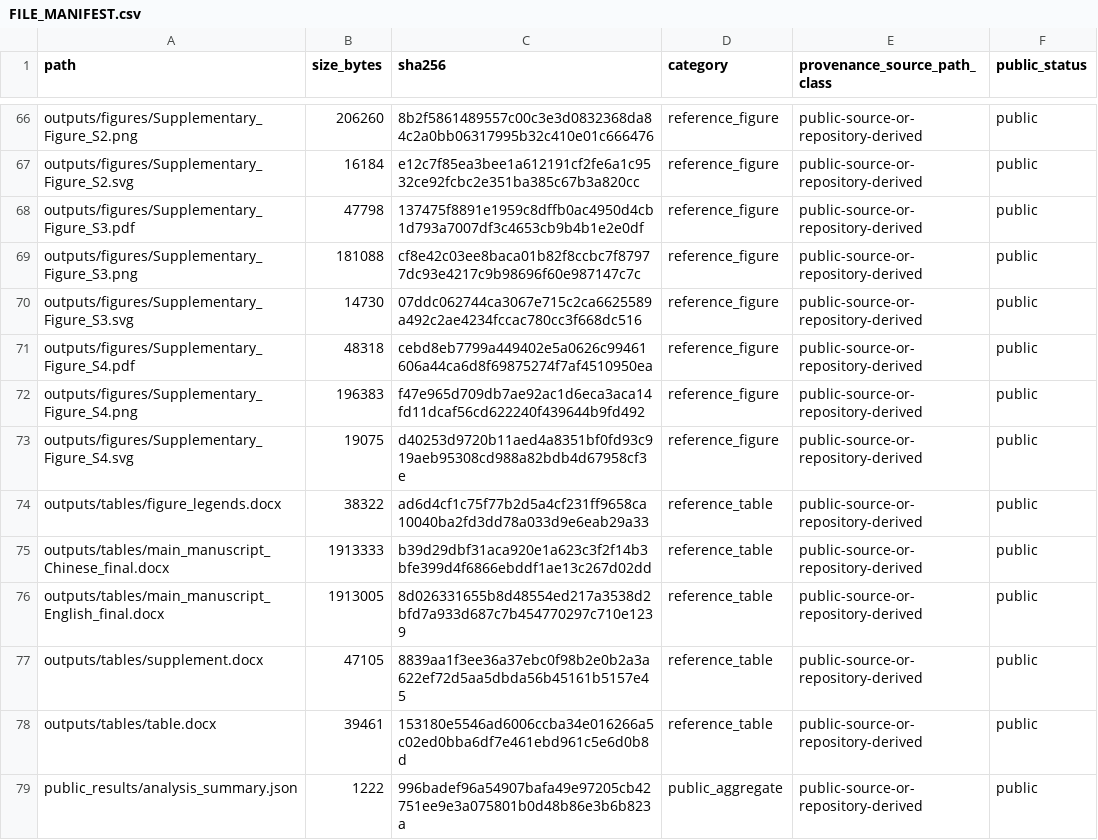
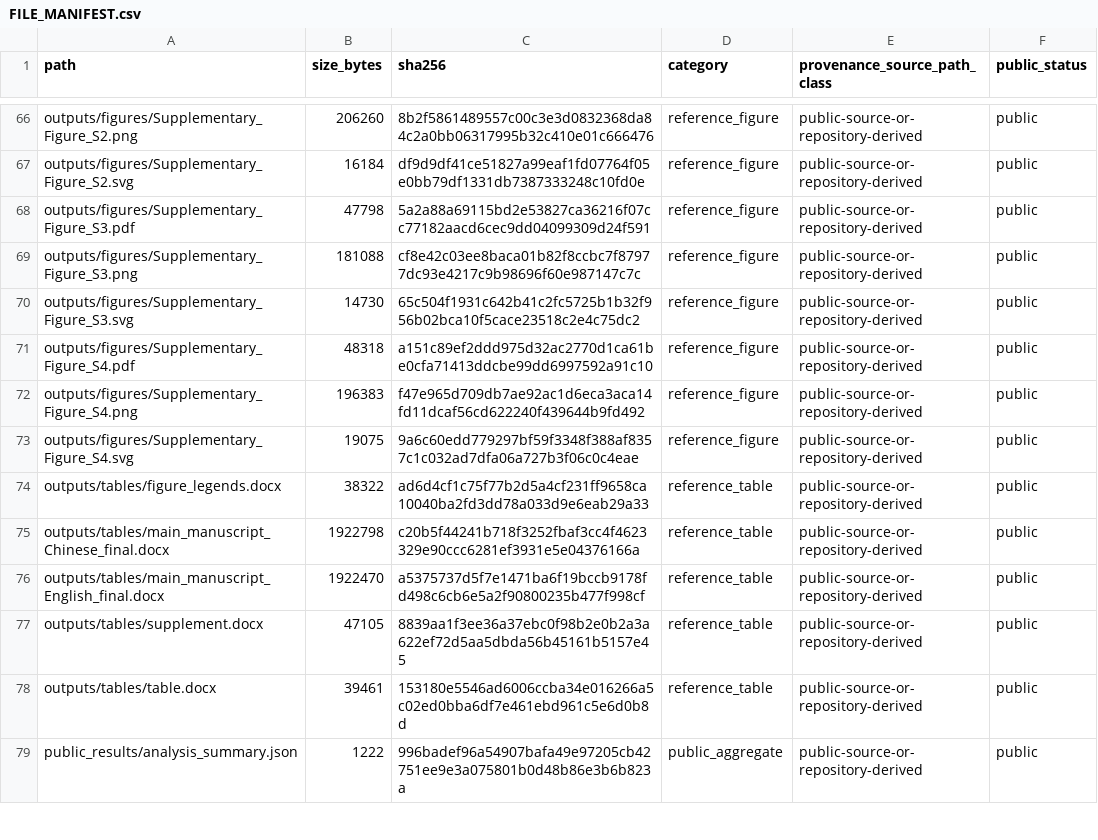
Before and after one commit to FENG1567/nrd-index-discharge-cholecystectomy, a CSV file: FILE_MANIFEST.csv, drawn as a sheet; only a part is shown, gaps mark what is left out; the diff covers the shown part only; the diff names each change by its address in the sheet, - before the commit and + after, or states it on an @@ line.

```diff
--- a/FILE_MANIFEST.csv
+++ b/FILE_MANIFEST.csv
-C67 (sha256): e12c7f85ea3bee1a612191cf2fe6a1c9532ce92fcbc2e351ba385c67b3a820cc
+C67 (sha256): df9d9df41ce51827a99eaf1fd07764f05e0bb79df1331db7387333248c10fd0e
-C68 (sha256): 137475f8891e1959c8dffb0ac4950d4cb1d793a7007df3c4653cb9b4b1e2e0df
+C68 (sha256): 5a2a88a69115bd2e53827ca36216f07cc77182aacd6cec9dd04099309d24f591
-C70 (sha256): 07ddc062744ca3067e715c2ca6625589a492c2ae4234fccac780cc3f668dc516
+C70 (sha256): 65c504f1931c642b41c2fc5725b1b32f956b02bca10f5cace23518c2e4c75dc2
-C71 (sha256): cebd8eb7799a449402e5a0626c99461606a44ca6d8f69875274f7af4510950ea
+C71 (sha256): a151c89ef2ddd975d32ac2770d1ca61be0cfa71413ddcbe99dd6997592a91c10
-C73 (sha256): d40253d9720b11aed4a8351bf0fd93c919aeb95308cd988a82bdb4d67958cf3e
+C73 (sha256): 9a6c60edd779297bf59f3348f388af8357c1c032ad7dfa06a727b3f06c0c4eae
-B75 (size_bytes): 1913333
+B75 (size_bytes): 1922798
-C75 (sha256): b39d29dbf31aca920e1a623c3f2f14b3bfe399d4f6866ebddf1ae13c267d02dd
+C75 (sha256): c20b5f44241b718f3252fbaf3cc4f4623329e90ccc6281ef3931e5e04376166a
-B76 (size_bytes): 1913005
+B76 (size_bytes): 1922470
-C76 (sha256): 8d026331655b8d48554ed217a3538d2bfd7a933d687c7b454770297c710e1239
+C76 (sha256): a5375737d5f7e1471ba6f19bccb9178fd498c6cb6e5a2f90800235b477f998cf
```
Also changed, not shown: 21 edited cells elsewhere in this file, 25 other files.
